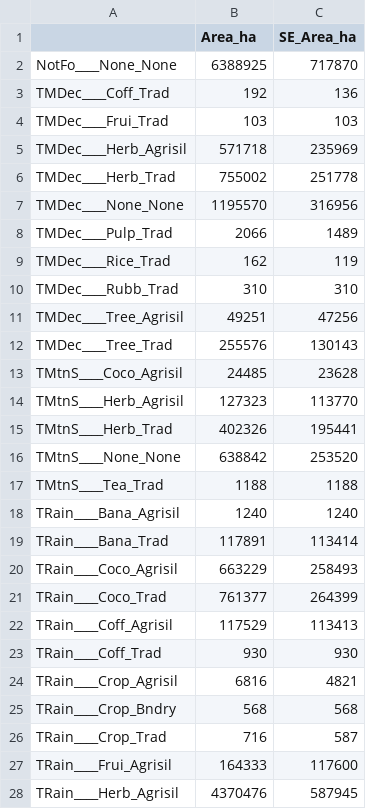
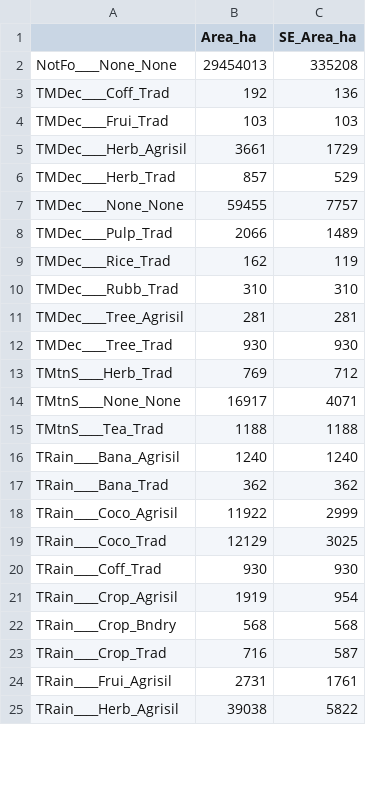
Before and after one commit to karistenneson/CropCommodityAssessment, a CSV file: Results/Fig4_PhilippinesCarbonForesttoCropAgro.csv, drawn as a sheet; only a part is shown; the diff covers the shown part only.

```diff
--- a/Results/Fig4_PhilippinesCarbonForesttoCropAgro.csv
+++ b/Results/Fig4_PhilippinesCarbonForesttoCropAgro.csv
@@ -1,8 +1,8 @@
 "","Area_ha","SE_Area_ha"
-"NotFo____None_None",6388925,717870
+"NotFo____None_None",29454013,335208
 "TMDec____Coff_Trad",192,136
 "TMDec____Frui_Trad",103,103
-"TMDec____Herb_Agrisil",571718,235969
-"TMDec____Herb_Trad",755002,251778
-"TMDec____None_None",1195570,316956
+"TMDec____Herb_Agrisil",3661,1729
+"TMDec____Herb_Trad",857,529
+"TMDec____None_None",59455,7757
 "TMDec____Pulp_Trad",2066,1489
@@ -10,19 +10,16 @@
 "TMDec____Rubb_Trad",310,310
-"TMDec____Tree_Agrisil",49251,47256
-"TMDec____Tree_Trad",255576,130143
-"TMtnS____Coco_Agrisil",24485,23628
-"TMtnS____Herb_Agrisil",127323,113770
-"TMtnS____Herb_Trad",402326,195441
-"TMtnS____None_None",638842,253520
+"TMDec____Tree_Agrisil",281,281
+"TMDec____Tree_Trad",930,930
+"TMtnS____Herb_Trad",769,712
+"TMtnS____None_None",16917,4071
 "TMtnS____Tea_Trad",1188,1188
 "TRain____Bana_Agrisil",1240,1240
-"TRain____Bana_Trad",117891,113414
-"TRain____Coco_Agrisil",663229,258493
-"TRain____Coco_Trad",761377,264399
-"TRain____Coff_Agrisil",117529,113413
+"TRain____Bana_Trad",362,362
+"TRain____Coco_Agrisil",11922,2999
+"TRain____Coco_Trad",12129,3025
 "TRain____Coff_Trad",930,930
-"TRain____Crop_Agrisil",6816,4821
+"TRain____Crop_Agrisil",1919,954
 "TRain____Crop_Bndry",568,568
 "TRain____Crop_Trad",716,587
-"TRain____Frui_Agrisil",164333,117600
-"TRain____Herb_Agrisil",4370476,587945
+"TRain____Frui_Agrisil",2731,1761
+"TRain____Herb_Agrisil",39038,5822
```
Also changed, not shown: 20 edited cells elsewhere in this file, Results/Fig2_Final/Fig2_Philippines_Formatted_Table.csv, Results/Fig2_RegionalForesttoOtherAreas.csv, 23 other files.
